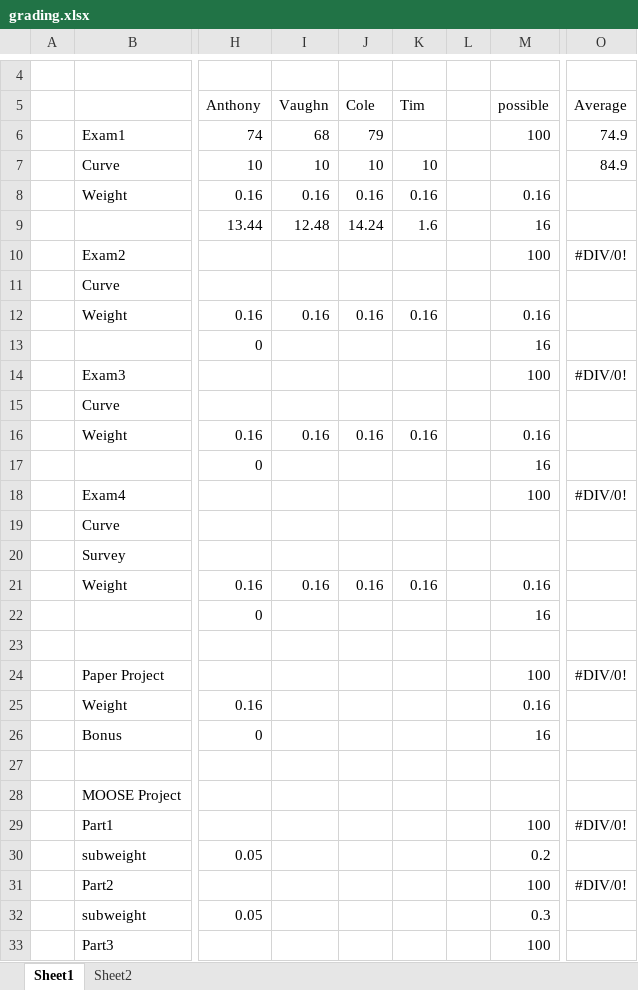
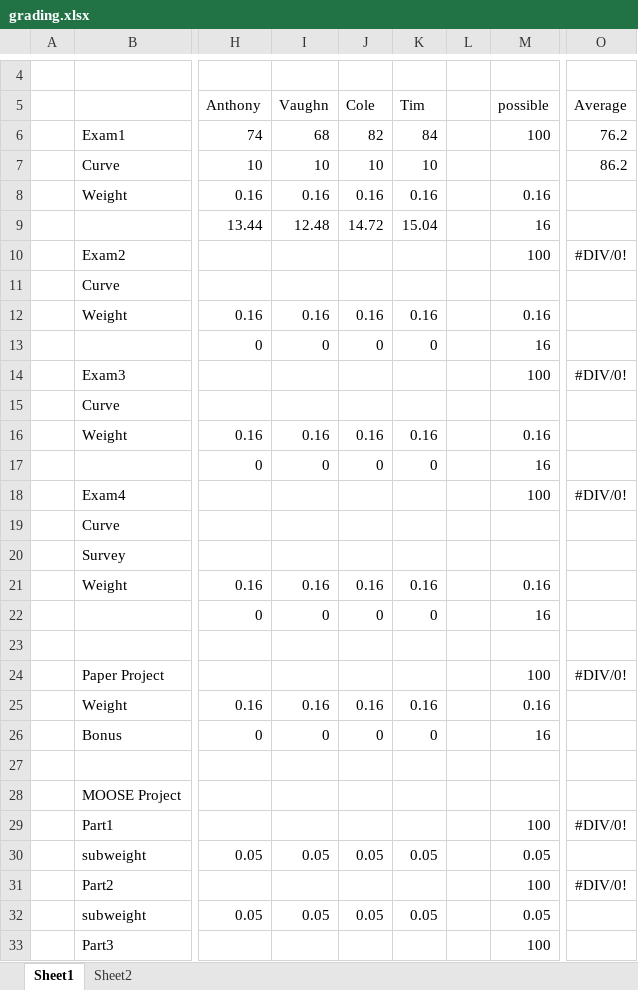
Before and after one commit to benbeeler/TEACHING, an Excel workbook: Nuclear_Fuel_Performance/NE533_Spring2025/grading.xlsx, sheet Sheet1, drawn as a sheet; only a part is shown, gaps mark what is left out; values as stored, in another font and other column widths than the file's, no borders; the diff covers the shown part only; the diff names each change by its address in the sheet, - before the commit and + after, or states it on an @@ line.

```diff
--- a/Nuclear_Fuel_Performance/NE533_Spring2025/grading.xlsx (sheet Sheet1)
+++ b/Nuclear_Fuel_Performance/NE533_Spring2025/grading.xlsx (sheet Sheet1)
-J6 (Cole): 79
+J6 (Cole): 82
-K6 (Tim): (empty)
+K6 (Tim): 84
-O6 (Average): 74.9
+O6 (Average): 76.2
-O7 (Average): 84.9
+O7 (Average): 86.2
-J9 (Cole): 14.24
+J9 (Cole): 14.72
-K9 (Tim): 1.6
+K9 (Tim): 15.04
-I13 (Vaughn): (empty)
+I13 (Vaughn): 0
-J13 (Cole): (empty)
+J13 (Cole): 0
-K13 (Tim): (empty)
+K13 (Tim): 0
-I17 (Vaughn): (empty)
+I17 (Vaughn): 0
-J17 (Cole): (empty)
+J17 (Cole): 0
-K17 (Tim): (empty)
+K17 (Tim): 0
-I22 (Vaughn): (empty)
+I22 (Vaughn): 0
-J22 (Cole): (empty)
+J22 (Cole): 0
-K22 (Tim): (empty)
+K22 (Tim): 0
-I25 (Vaughn): (empty)
+I25 (Vaughn): 0.16
-J25 (Cole): (empty)
+J25 (Cole): 0.16
-K25 (Tim): (empty)
+K25 (Tim): 0.16
-I26 (Vaughn): (empty)
+I26 (Vaughn): 0
-J26 (Cole): (empty)
+J26 (Cole): 0
-K26 (Tim): (empty)
+K26 (Tim): 0
-I30 (Vaughn): (empty)
+I30 (Vaughn): 0.05
-J30 (Cole): (empty)
+J30 (Cole): 0.05
-K30 (Tim): (empty)
+K30 (Tim): 0.05
-M30 (possible): 0.2
+M30 (possible): 0.05
-I32 (Vaughn): (empty)
+I32 (Vaughn): 0.05
-J32 (Cole): (empty)
+J32 (Cole): 0.05
-K32 (Tim): (empty)
+K32 (Tim): 0.05
-M32 (possible): 0.3
+M32 (possible): 0.05
```
Also changed, not shown: 14 edited cells elsewhere in this sheet, 14 other files.
